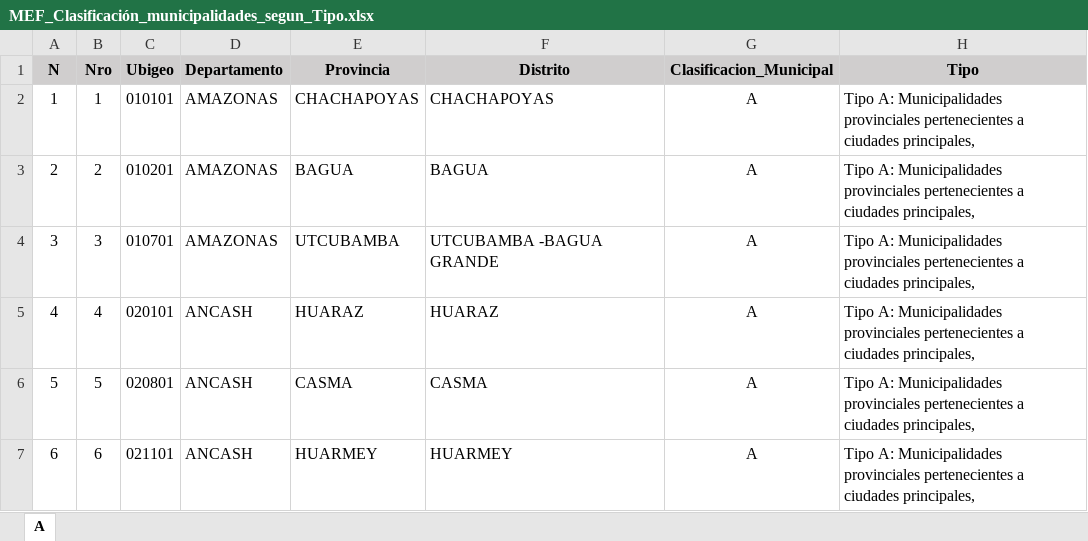
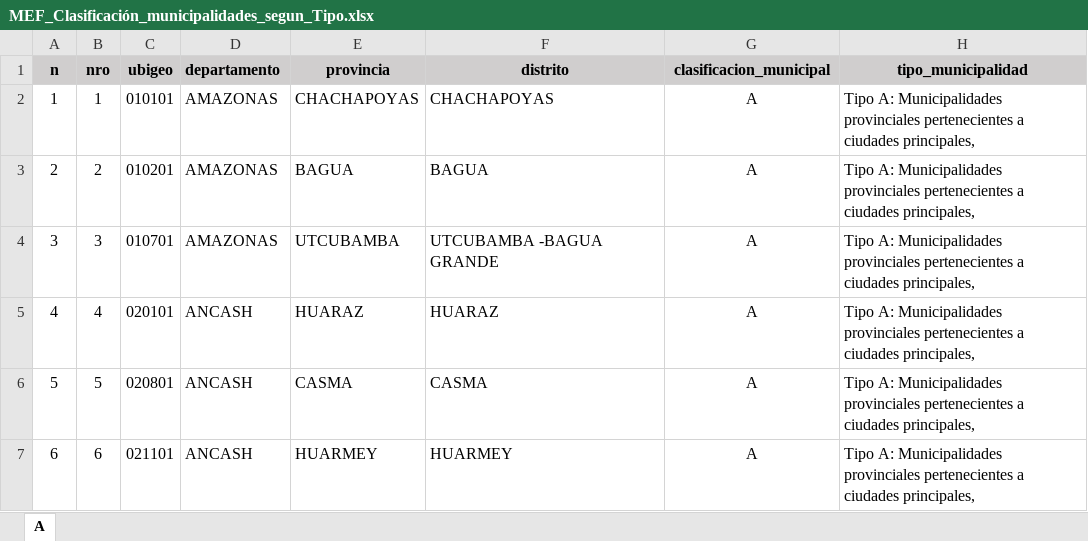
Before and after one commit to ehcdc-1967/PROYECTO_INVERSION, an Excel workbook: MEF_Clasificación_municipalidades_segun_Tipo.xlsx, sheet A, drawn as a sheet; only a part is shown; values as stored, in another font and other column widths than the file's, no borders; removed rows and columns are numbered as before the commit, all else as after; the diff names each change by its address in the sheet, - before the commit and + after, or states it on an @@ line.

Commit message:
Add files via upload

```diff
--- a/MEF_Clasificación_municipalidades_segun_Tipo.xlsx (sheet A)
+++ b/MEF_Clasificación_municipalidades_segun_Tipo.xlsx (sheet A)
-row 1: N | Nro | Ubigeo | Departamento | Provincia | Distrito | Clasificacion_Municipal | Tipo
+row 1: n | nro | ubigeo | departamento | provincia | distrito | clasificacion_municipal | tipo_municipalidad
```
